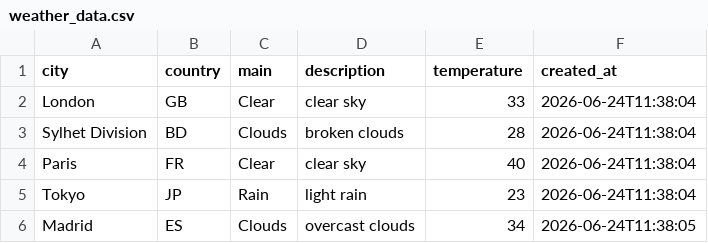
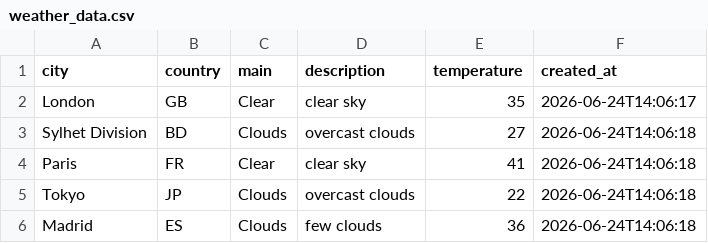
Before and after one commit to amzzz930/amin_repository, a CSV file: weather_data.csv, drawn as a sheet.

```diff
--- a/weather_data.csv
+++ b/weather_data.csv
@@ -1,6 +1,6 @@
 city,country,main,description,temperature,created_at
-London,GB,Clear,clear sky,33,2026-06-24T11:38:04
-Sylhet Division,BD,Clouds,broken clouds,28,2026-06-24T11:38:04
-Paris,FR,Clear,clear sky,40,2026-06-24T11:38:04
-Tokyo,JP,Rain,light rain,23,2026-06-24T11:38:04
-Madrid,ES,Clouds,overcast clouds,34,2026-06-24T11:38:05
+London,GB,Clear,clear sky,35,2026-06-24T14:06:17
+Sylhet Division,BD,Clouds,overcast clouds,27,2026-06-24T14:06:18
+Paris,FR,Clear,clear sky,41,2026-06-24T14:06:18
+Tokyo,JP,Clouds,overcast clouds,22,2026-06-24T14:06:18
+Madrid,ES,Clouds,few clouds,36,2026-06-24T14:06:18
```
